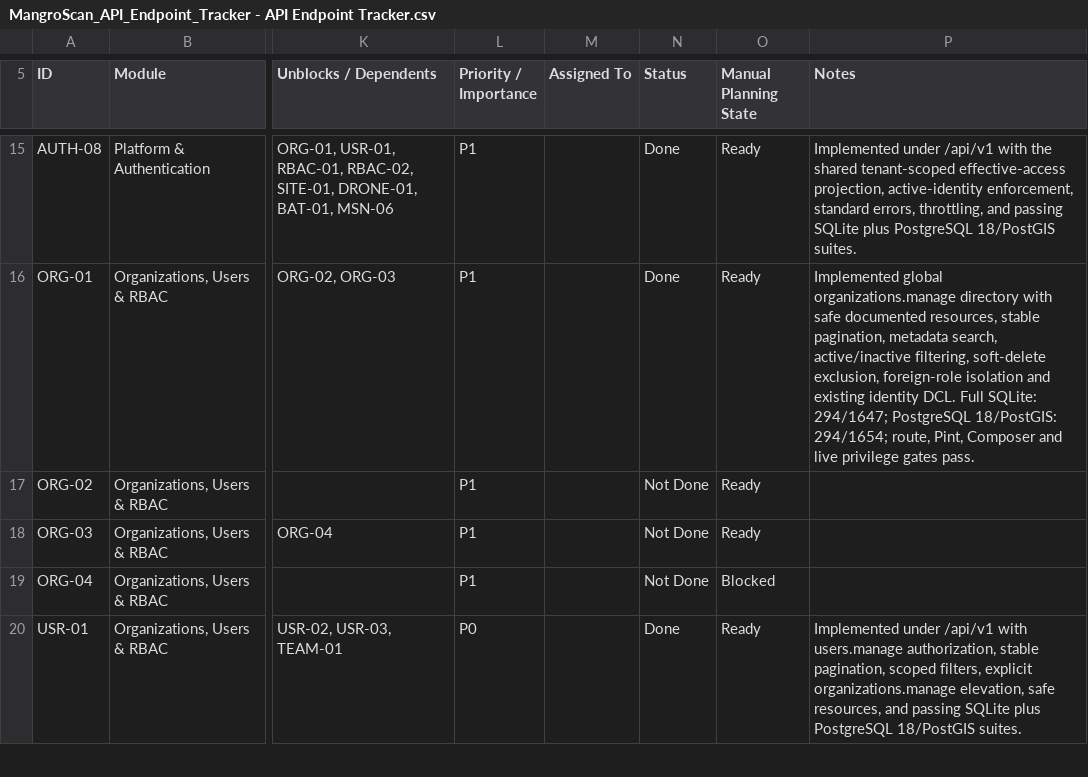
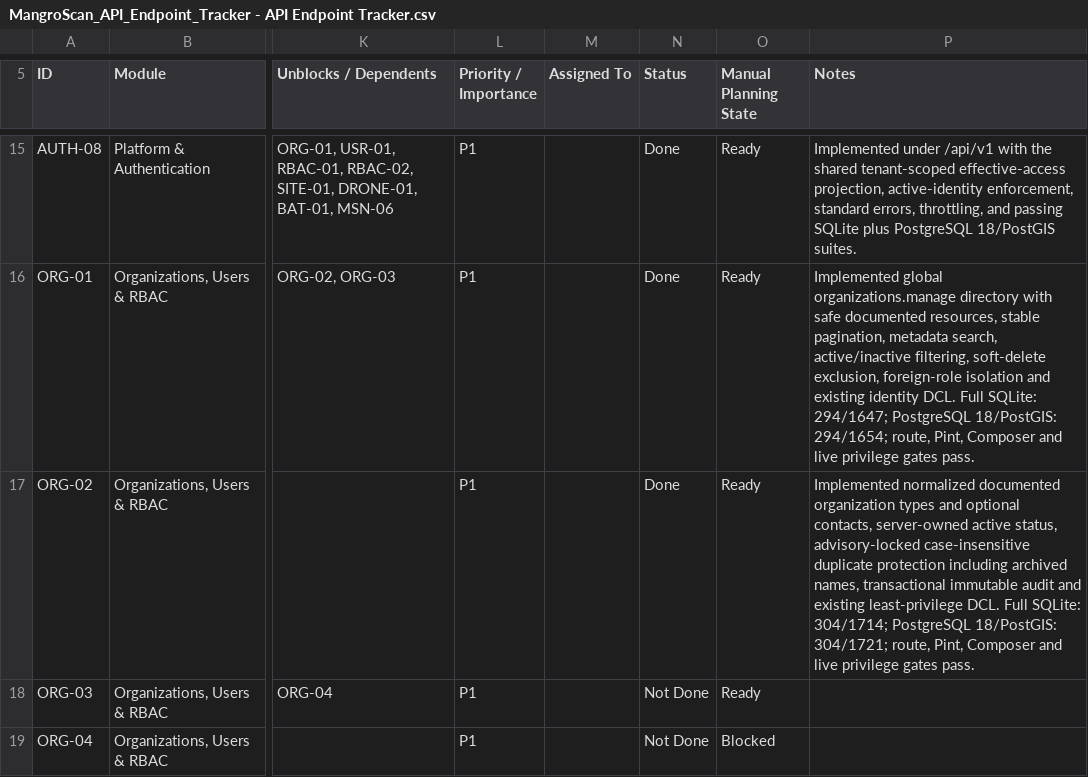
Before and after one commit to earljohnestandarte/MangroScan-API, a CSV file: docs/MangroScan_API_Endpoint_Tracker - API Endpoint Tracker.csv, drawn as a sheet; only a part is shown, gaps mark what is left out; the shorter side is filled out with more unchanged rows; the diff names each change by its address in the sheet, - before the commit and + after, or states it on an @@ line.

Commit message:
feat(ORG-02): create organizations

```diff
--- a/docs/MangroScan_API_Endpoint_Tracker - API Endpoint Tracker.csv
+++ b/docs/MangroScan_API_Endpoint_Tracker - API Endpoint Tracker.csv
-N17 (Status): Not Done
+N17 (Status): Done
-P17 (Notes): (empty)
+P17 (Notes): Implemented normalized documented organization types and optional contacts, server-owned active status, advisory-locked case-insensitive duplicate protection including archived names, transactional immutable audit and existing least-privilege DCL. Full SQLite: 304/1714; PostgreSQL 18/PostGIS: 304/1721; route, Pint, Composer and live privilege gates pass.
```
Also changed, not shown: 7 other files.
